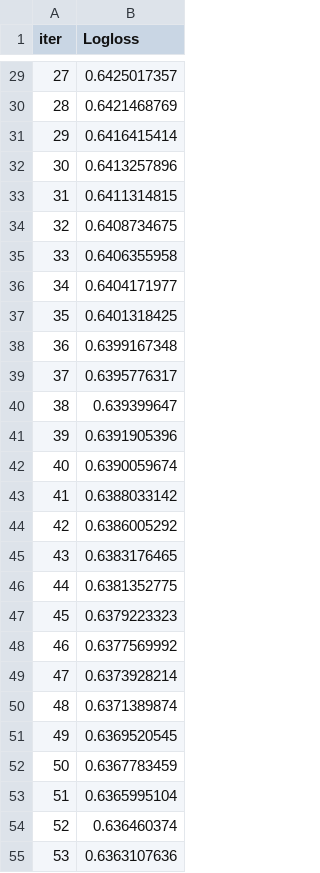
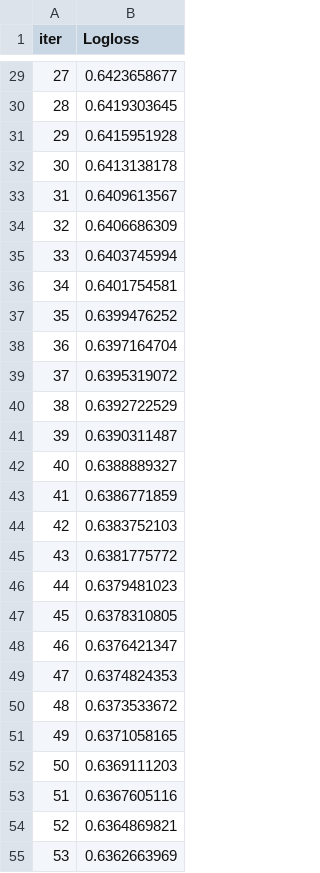
Before and after one commit to naomyduarteg/Projeto_Neurotech, a TSV file: catboost_info/learn_error.tsv, drawn as a sheet; only a part is shown, gaps mark what is left out; the diff covers the shown part only.

```diff
--- a/catboost_info/learn_error.tsv
+++ b/catboost_info/learn_error.tsv
@@ -29,27 +29,27 @@ iter	Logloss
-27	0.6425017357
-28	0.6421468769
-29	0.6416415414
-30	0.6413257896
-31	0.6411314815
-32	0.6408734675
-33	0.6406355958
-34	0.6404171977
-35	0.6401318425
-36	0.6399167348
-37	0.6395776317
-38	0.639399647
-39	0.6391905396
-40	0.6390059674
-41	0.6388033142
-42	0.6386005292
-43	0.6383176465
-44	0.6381352775
-45	0.6379223323
-46	0.6377569992
-47	0.6373928214
-48	0.6371389874
-49	0.6369520545
-50	0.6367783459
-51	0.6365995104
-52	0.636460374
-53	0.6363107636
+27	0.6423658677
+28	0.6419303645
+29	0.6415951928
+30	0.6413138178
+31	0.6409613567
+32	0.6406686309
+33	0.6403745994
+34	0.6401754581
+35	0.6399476252
+36	0.6397164704
+37	0.6395319072
+38	0.6392722529
+39	0.6390311487
+40	0.6388889327
+41	0.6386771859
+42	0.6383752103
+43	0.6381775772
+44	0.6379481023
+45	0.6378310805
+46	0.6376421347
+47	0.6374824353
+48	0.6373533672
+49	0.6371058165
+50	0.6369111203
+51	0.6367605116
+52	0.6364869821
+53	0.6362663969
```
Also changed, not shown: 73 edited cells elsewhere in this file, catboost_info/time_left.tsv, 4 other files.
